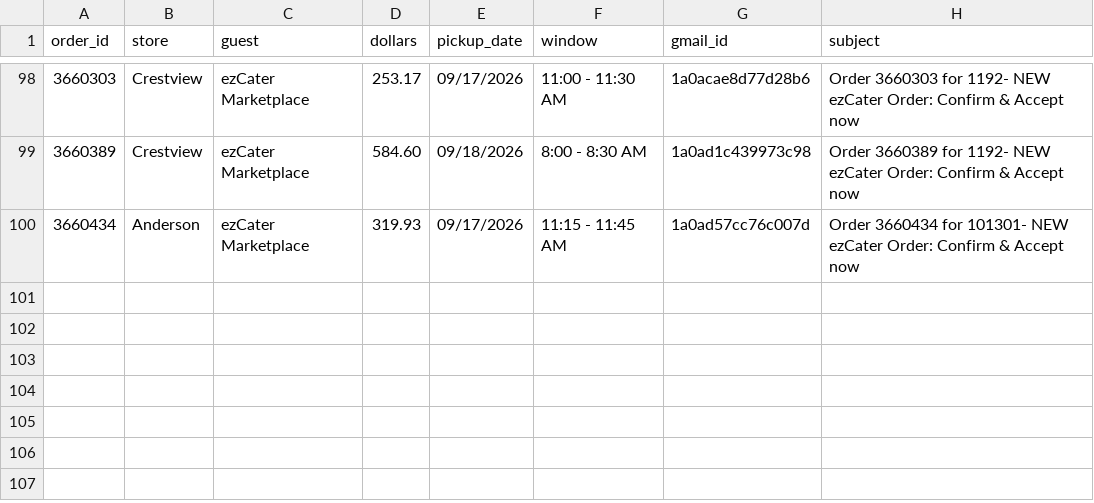
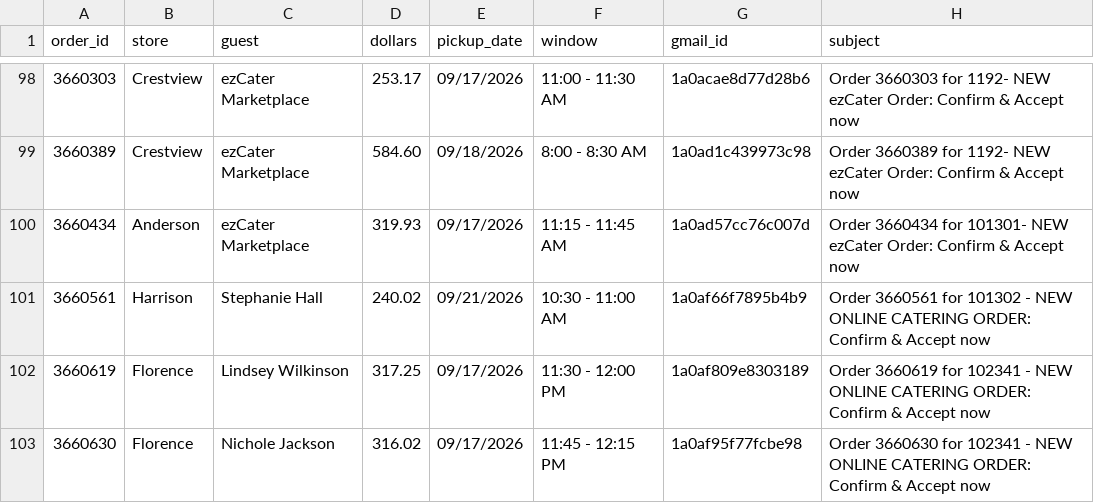
Before and after one commit to SCDashboard/DailyUploads, a CSV file: catering-ledger.csv, drawn as a sheet; only a part is shown, gaps mark what is left out.

Commit message:
10am catering clock ledger: 3660561 3660619 3660630

```diff
--- a/catering-ledger.csv
+++ b/catering-ledger.csv
@@ -100 +100,4 @@ order_id,store,guest,dollars,pickup_date,window,gmail_id,subject
 3660434,Anderson,ezCater Marketplace,319.93,09/17/2026,11:15 - 11:45 AM,1a0ad57cc76c007d,Order 3660434 for 101301- NEW ezCater Order: Confirm & Accept now
+3660561,Harrison,Stephanie Hall,240.02,09/21/2026,10:30 - 11:00 AM,1a0af66f7895b4b9,Order 3660561 for 101302 - NEW ONLINE CATERING ORDER: Confirm & Accept now
+3660619,Florence,Lindsey Wilkinson,317.25,09/17/2026,11:30 - 12:00 PM,1a0af809e8303189,Order 3660619 for 102341 - NEW ONLINE CATERING ORDER: Confirm & Accept now
+3660630,Florence,Nichole Jackson,316.02,09/17/2026,11:45 - 12:15 PM,1a0af95f77fcbe98,Order 3660630 for 102341 - NEW ONLINE CATERING ORDER: Confirm & Accept now
```
